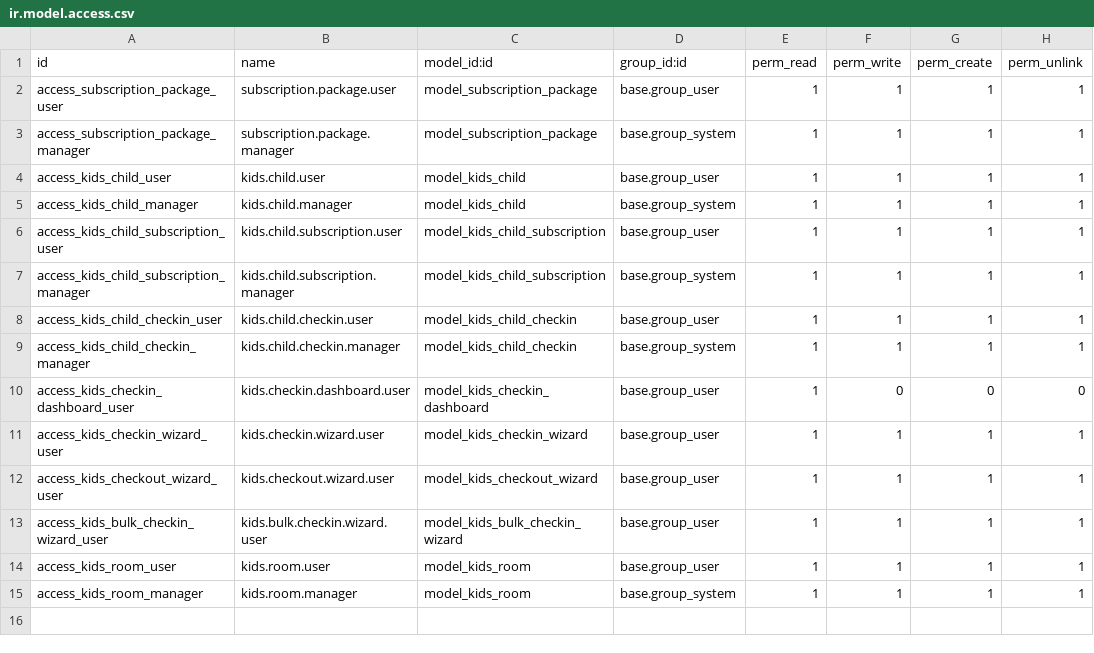
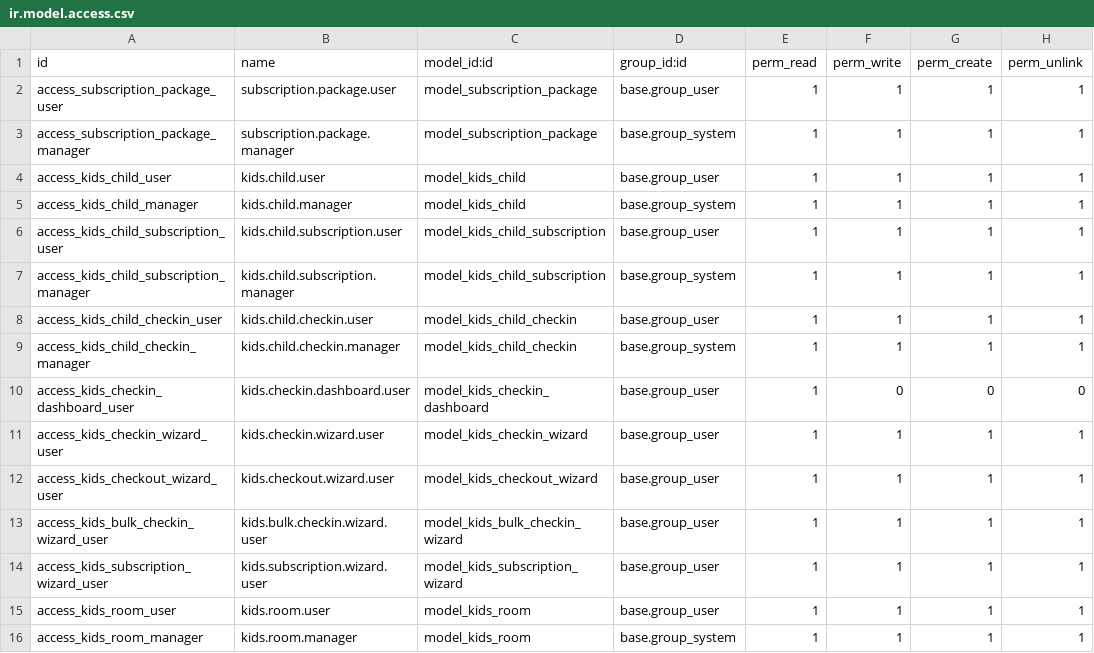
Before and after one commit to aniketscidecs/hi5riyadh, a CSV file: extra_addons/kids_club/security/ir.model.access.csv, drawn as a sheet; the diff names each change by its address in the sheet, - before the commit and + after, or states it on an @@ line.

Commit message:
added subscription quick menu

```diff
--- a/extra_addons/kids_club/security/ir.model.access.csv
+++ b/extra_addons/kids_club/security/ir.model.access.csv
+row 14: access_kids_subscription_wizard_user | kids.subscription.wizard.user | model_kids_subscription_wizard | base.group_user | 1 | 1 | 1 | 1
```
Also changed, not shown: 8 other files.
